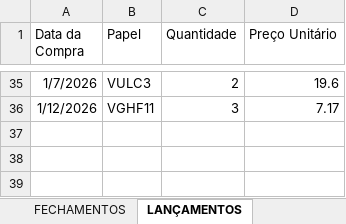
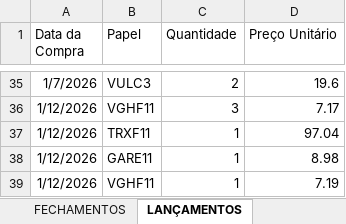
Before and after one commit to dgmalvares/fechamento-b3, an Excel workbook: Carteira.xlsx, sheet LANÇAMENTOS, drawn as a sheet; only a part is shown, gaps mark what is left out; values as stored, in another font and other column widths than the file's, no borders; the diff names each change by its address in the sheet, - before the commit and + after, or states it on an @@ line.

Commit message:
Add files via upload

```diff
--- a/Carteira.xlsx (sheet LANÇAMENTOS)
+++ b/Carteira.xlsx (sheet LANÇAMENTOS)
+row 37: 1/12/2026 | TRXF11 | 1 | 97.04
+row 38: 1/12/2026 | GARE11 | 1 | 8.98
+row 39: 1/12/2026 | VGHF11 | 1 | 7.19
```
